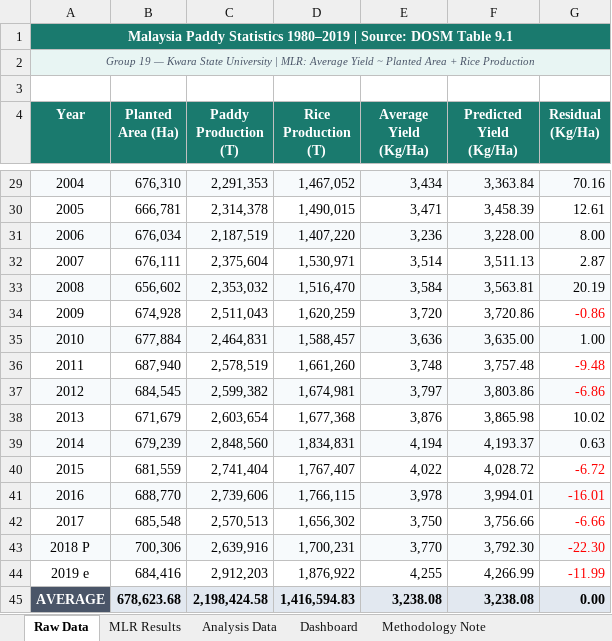
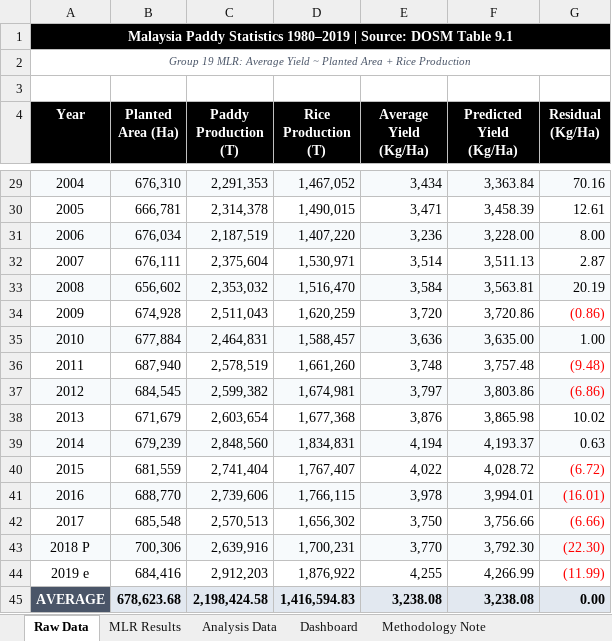
Before and after one commit to SLUferanmi/malaysia-model, an Excel workbook: Malaysia_Paddy_MLR_Analysis.xlsx, sheet Raw Data, drawn as a sheet; only a part is shown, gaps mark what is left out; values as stored, in another font and other column widths than the file's, no borders; the diff covers the shown part only; the diff names each change by its address in the sheet, - before the commit and + after, or states it on an @@ line.

```diff
--- a/Malaysia_Paddy_MLR_Analysis.xlsx (sheet Raw Data)
+++ b/Malaysia_Paddy_MLR_Analysis.xlsx (sheet Raw Data)
-A1:G1 fill: #1A7A6E
+A1:G1 fill: #000000
-A2 (Year): Group 19 — Kwara State University | MLR: Average…
+A2 (Year): Group 19 MLR: Average…
-A2:G2 fill: #E8F5F3
+A2:G2 fill: none
-A4:G4 fill: #1A7A6E
+A4:G4 fill: #000000
-G34 (Residual (Kg/Ha)): -0.86
+G34 (Residual (Kg/Ha)): (0.86)
-G36 (Residual (Kg/Ha)): -9.48
+G36 (Residual (Kg/Ha)): (9.48)
-G37 (Residual (Kg/Ha)): -6.86
+G37 (Residual (Kg/Ha)): (6.86)
-G40 (Residual (Kg/Ha)): -6.72
+G40 (Residual (Kg/Ha)): (6.72)
-G41 (Residual (Kg/Ha)): -16.01
+G41 (Residual (Kg/Ha)): (16.01)
-G42 (Residual (Kg/Ha)): -6.66
+G42 (Residual (Kg/Ha)): (6.66)
-G43 (Residual (Kg/Ha)): -22.30
+G43 (Residual (Kg/Ha)): (22.30)
-G44 (Residual (Kg/Ha)): -11.99
+G44 (Residual (Kg/Ha)): (11.99)
```
Also changed, not shown: 15 edited cells elsewhere in this sheet, sheet Analysis Data, sheet Methodology Note, sheet Dashboard, charts or pictures, 6 other files.
